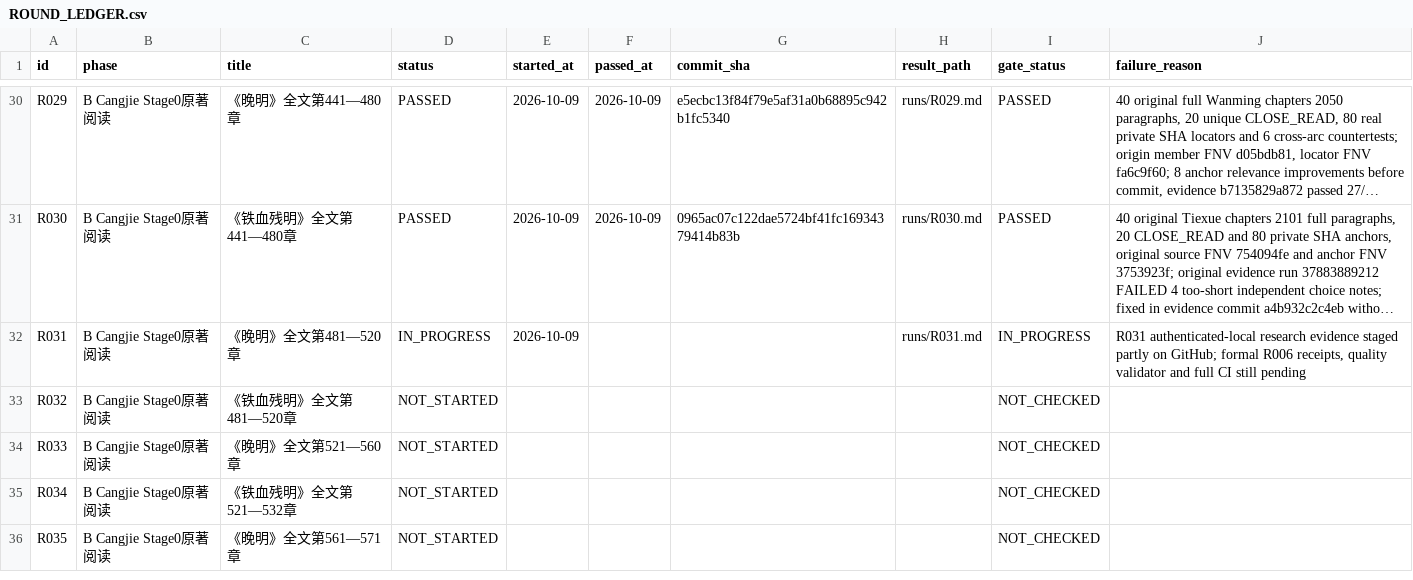
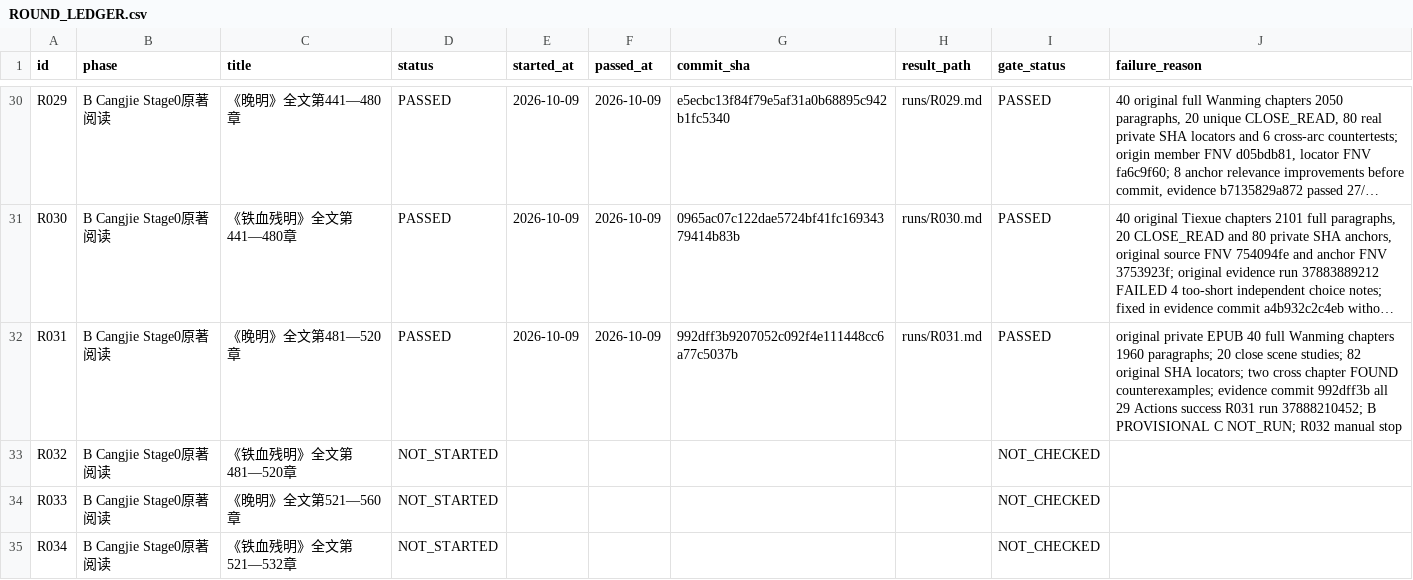
Before and after one commit to xiaolongnv6866-gif/V13, a CSV file: ROUND_LEDGER.csv, drawn as a sheet; only a part is shown, gaps mark what is left out; the shorter side is filled out with more unchanged rows; long unchanged cells end in …; the diff names each change by its address in the sheet, - before the commit and + after, or states it on an @@ line.

Commit message:
V13 R031 formal PASS: 40 authentic Wanming chapters and 29 green Actions; R032 manual stop

```diff
--- a/ROUND_LEDGER.csv
+++ b/ROUND_LEDGER.csv
-D32 (status): IN_PROGRESS
+D32 (status): PASSED
-F32 (passed_at): (empty)
+F32 (passed_at): 2026-10-09
-G32 (commit_sha): (empty)
+G32 (commit_sha): 992dff3b9207052c092f4e111448cc6a77c5037b
-I32 (gate_status): IN_PROGRESS
+I32 (gate_status): PASSED
-J32 (failure_reason): R031 authenticated-local research evidence staged partly on GitHub; formal R006 receipts, quality validator and full CI still pending
+J32 (failure_reason): original private EPUB 40 full Wanming chapters 1960 paragraphs; 20 close scene studies; 82 original SHA locators; two cross chapter FOUND counterexamples; evidence commit 992dff3b all 29 Actions success R031 run 37888210452; B PROVISIONAL C NOT_RUN; R032 manual stop
```
Also changed, not shown: 5 other files.
